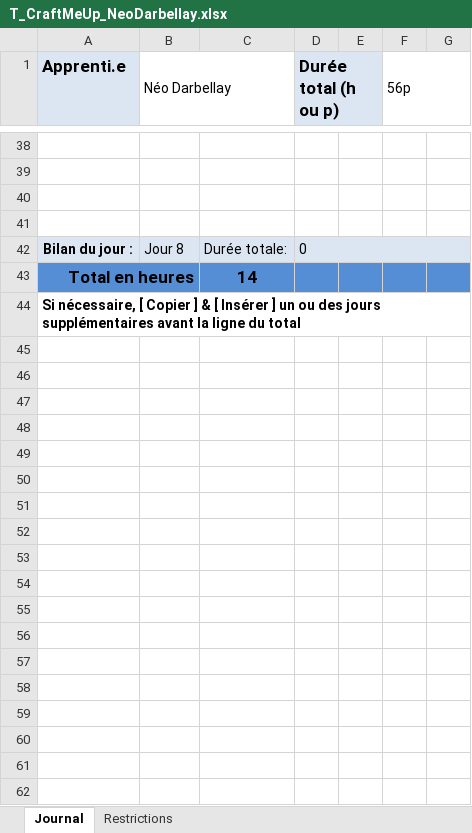
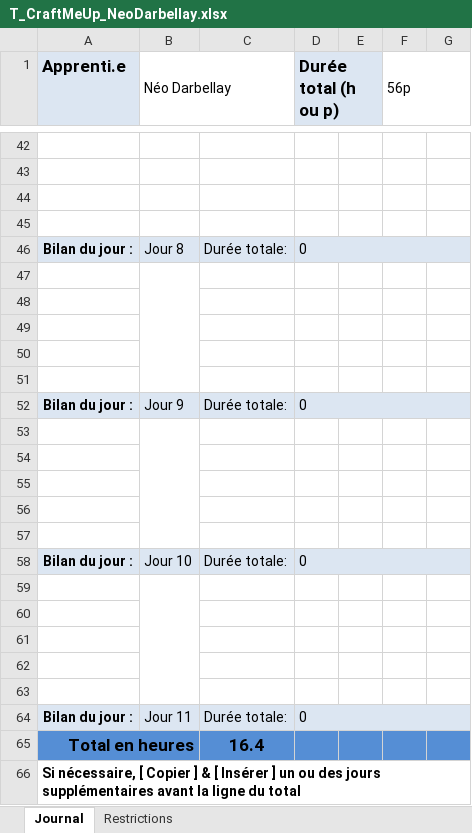
Before and after one commit to Jonathan150408/Craft-Me-Up, an Excel workbook: T_CraftMeUp_NeoDarbellay.xlsx, sheet Journal, drawn as a sheet; only a part is shown, gaps mark what is left out; values as stored, in another font and other column widths than the file's, no borders; conditional formats not drawn; addresses are those after the commit; the diff covers the shown part only; the diff names each change by its address in the sheet, - before the commit and + after, or states it on an @@ line.

```diff
--- a/T_CraftMeUp_NeoDarbellay.xlsx (sheet Journal)
+++ b/T_CraftMeUp_NeoDarbellay.xlsx (sheet Journal)
+row 47: (empty)
+row 48: (empty)
+row 49: (empty)
+row 50: (empty)
+row 51: (empty)
+row 52: Bilan du jour : | Jour 9 | Durée totale: | 0
+row 53: (empty)
+row 54: (empty)
+row 55: (empty)
+row 56: (empty)
+row 57: (empty)
+row 58: Bilan du jour : | Jour 10 | Durée totale: | 0
+row 59: (empty)
+row 60: (empty)
+row 61: (empty)
+row 62: (empty)
+row 63: (empty)
+row 64: Bilan du jour : | Jour 11 | Durée totale: | 0
-C65: 14
+C65: 16.4
```
Also changed, not shown: 4 added rows and 28 edited cells elsewhere in this sheet, formulas that keep their value.
